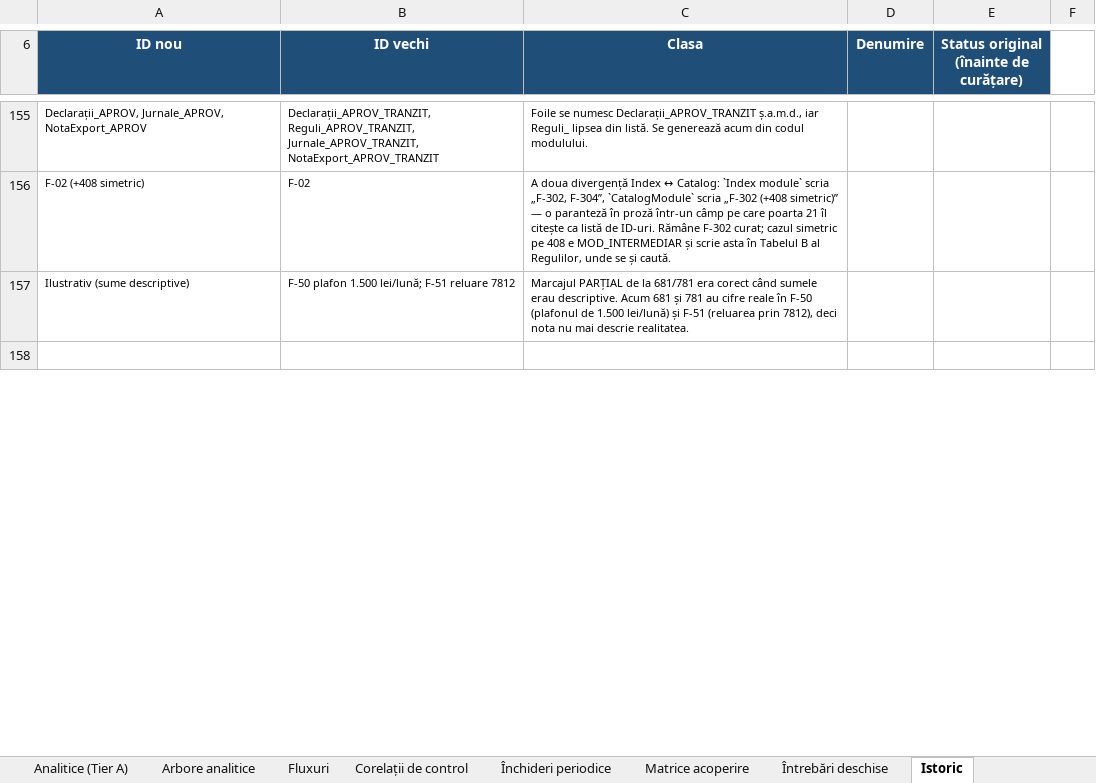
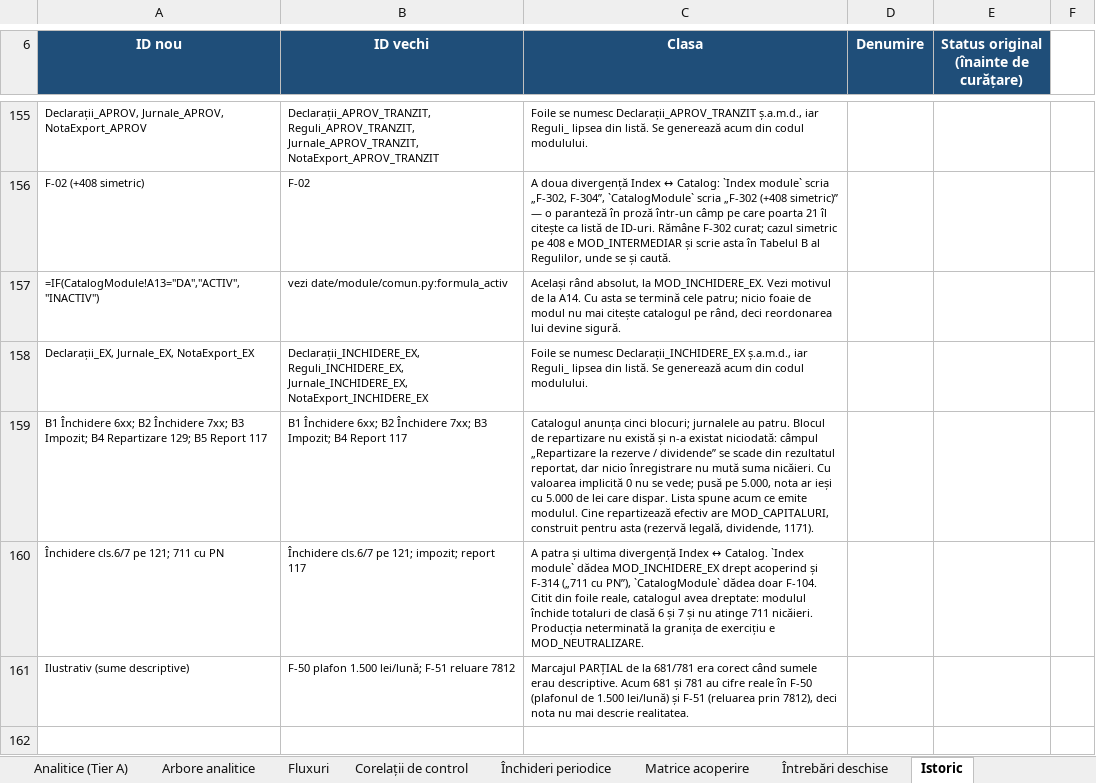
Before and after one commit to lucapaguroidea-ops/9LIFE_CURSCONTA, an Excel workbook: dist/Plan_de_conturi_ROL_Analitice_Fluxuri_SAGA.xlsx, sheet Istoric, drawn as a sheet; only a part is shown, gaps mark what is left out; values as stored, in another font and other column widths than the file's, no borders; formulas without a stored value are shown as written; the diff names each change by its address in the sheet, - before the commit and + after, or states it on an @@ line.

```diff
--- a/dist/Plan_de_conturi_ROL_Analitice_Fluxuri_SAGA.xlsx (sheet Istoric)
+++ b/dist/Plan_de_conturi_ROL_Analitice_Fluxuri_SAGA.xlsx (sheet Istoric)
+row 157: =IF(CatalogModule!A13="DA","ACTIV","INACTIV") | vezi date/module/comun.py:formula_activ | Același rând absolut, la MOD_INCHIDERE_EX. Vezi motivul de la A14. Cu asta se termină cele patru; nicio foaie de modul nu mai citește catalogul pe rând, deci reordonarea lui devine sigură.
+row 158: Declarații_EX, Jurnale_EX, NotaExport_EX | Declarații_INCHIDERE_EX, Reguli_INCHIDERE_EX, Jurnale_INCHIDERE_EX, NotaExport_INCHIDERE_EX | Foile se numesc Declarații_INCHIDERE_EX ș.a.m.d., iar Reguli_ lipsea din listă. Se generează acum din codul modulului.
+row 159: B1 Închidere 6xx; B2 Închidere 7xx; B3 Impozit; B4 Repartizare 129; B5 Report 117 | B1 Închidere 6xx; B2 Închidere 7xx; B3 Impozit; B4 Report 117 | Catalogul anunța cinci blocuri; jurnalele au patru. Blocul de repartizare nu există și n-a existat niciodată: câmpul „Repartizare la rezerve / dividende” se scade din rezultatul reportat, dar nicio înregistrare nu mută suma nicăieri. Cu valoarea implicită 0 nu se vede; pusă pe 5.000, nota ar ieși cu 5.000 de lei care dispar. Lista spune acum ce emite modulul. Cine repartizează efectiv are MOD_CAPITALURI, construit pentru asta (rezervă legală, dividende, 1171).
+row 160: Închidere cls.6/7 pe 121; 711 cu PN | Închidere cls.6/7 pe 121; impozit; report 117 | A patra și ultima divergență Index ↔ Catalog. `Index module` dădea MOD_INCHIDERE_EX drept acoperind și F-314 („711 cu PN”), `CatalogModule` dădea doar F-104. Citit din foile reale, catalogul avea dreptate: modulul închide totaluri de clasă 6 și 7 și nu atinge 711 nicăieri. Producția neterminată la granița de exercițiu e MOD_NEUTRALIZARE.
```
Also changed, not shown: sheet Index module, dist/Module_Declarative_Fluxuri.xlsx, dist/pachet/1-plan-de-conturi.xlsx, 15 other files.
